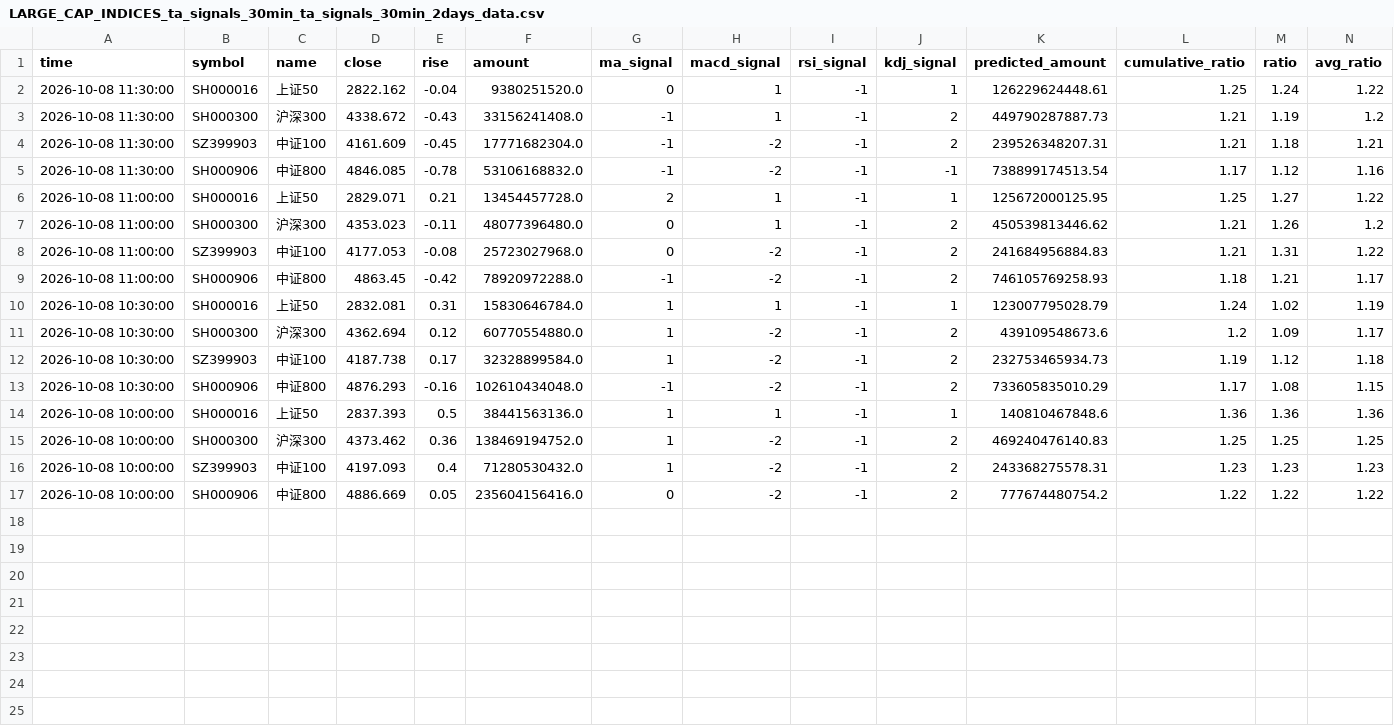
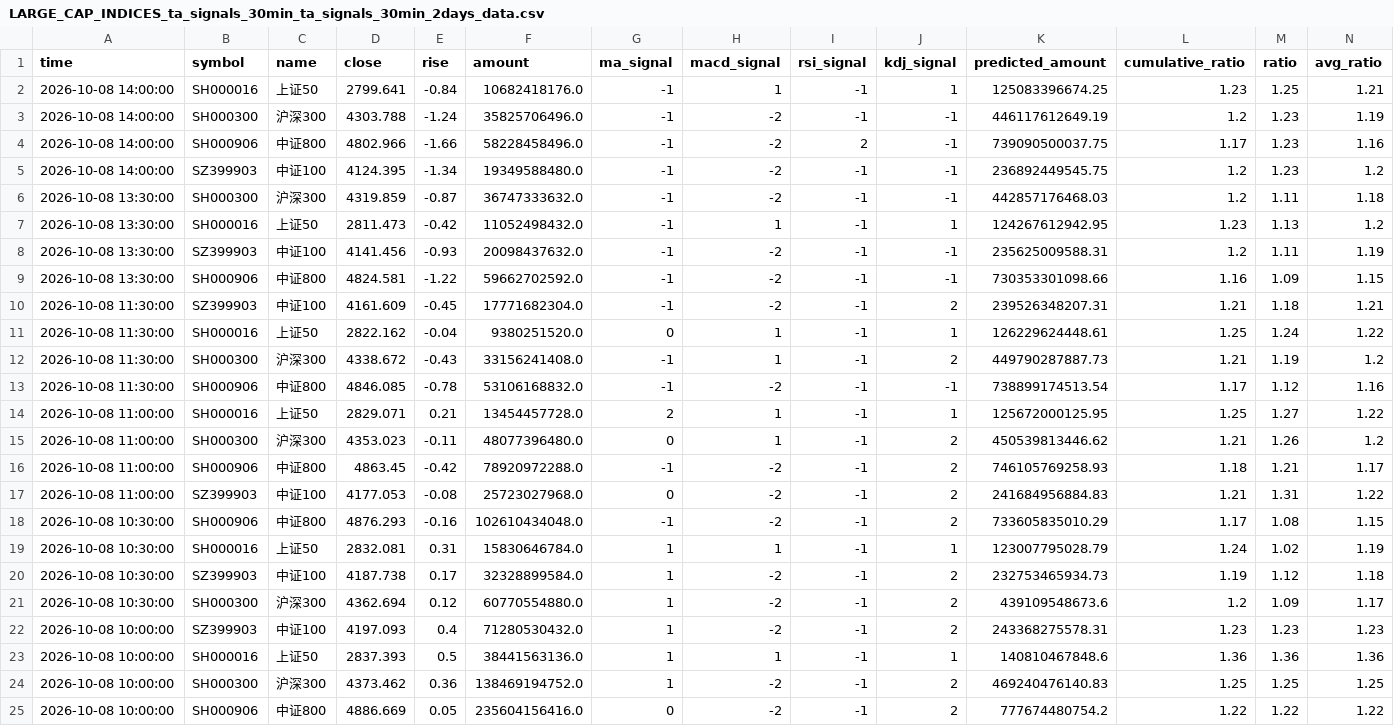
Before and after one commit to siderdata/tss_ai_stock, a CSV file: data/LARGE_CAP_INDICES_ta_signals_30min_ta_signals_30min_2days_data.csv, drawn as a sheet; only a part is shown; rows hold the shown columns only; the diff names each change by its address in the sheet, - before the commit and + after, or states it on an @@ line.

```diff
--- a/data/LARGE_CAP_INDICES_ta_signals_30min_ta_signals_30min_2days_data.csv
+++ b/data/LARGE_CAP_INDICES_ta_signals_30min_ta_signals_30min_2days_data.csv
+row 2: 2026-10-08 14:00:00 | SH000016 | 上证50 | 2799.641 | -0.84 | 10682418176.0 | -1 | 1 | -1 | 1 | 125083396674.25 | 1.23 | 1.25 | 1.21
+row 3: 2026-10-08 14:00:00 | SH000300 | 沪深300 | 4303.788 | -1.24 | 35825706496.0 | -1 | -2 | -1 | -1 | 446117612649.19 | 1.2 | 1.23 | 1.19
+row 4: 2026-10-08 14:00:00 | SH000906 | 中证800 | 4802.966 | -1.66 | 58228458496.0 | -1 | -2 | 2 | -1 | 739090500037.75 | 1.17 | 1.23 | 1.16
+row 5: 2026-10-08 14:00:00 | SZ399903 | 中证100 | 4124.395 | -1.34 | 19349588480.0 | -1 | -2 | -1 | -1 | 236892449545.75 | 1.2 | 1.23 | 1.2
+row 6: 2026-10-08 13:30:00 | SH000300 | 沪深300 | 4319.859 | -0.87 | 36747333632.0 | -1 | -2 | -1 | -1 | 442857176468.03 | 1.2 | 1.11 | 1.18
+row 7: 2026-10-08 13:30:00 | SH000016 | 上证50 | 2811.473 | -0.42 | 11052498432.0 | -1 | 1 | -1 | 1 | 124267612942.95 | 1.23 | 1.13 | 1.2
+row 8: 2026-10-08 13:30:00 | SZ399903 | 中证100 | 4141.456 | -0.93 | 20098437632.0 | -1 | -2 | -1 | -1 | 235625009588.31 | 1.2 | 1.11 | 1.19
+row 9: 2026-10-08 13:30:00 | SH000906 | 中证800 | 4824.581 | -1.22 | 59662702592.0 | -1 | -2 | -1 | -1 | 730353301098.66 | 1.16 | 1.09 | 1.15
@@ row 4 moved to row 10: 2026-10-08 11:30:00 @@
@@ row 9 moved to row 16: 2026-10-08 11:00:00 @@
@@ row 13 moved to row 18: 2026-10-08 10:30:00 @@
@@ row 12 moved to row 20: 2026-10-08 10:30:00 @@
@@ row 16 moved to row 22: 2026-10-08 10:00:00 @@
```
Also changed, not shown: data/CORE_INDICES_ta_signals_120min_ta_signals_120min_2days_data.csv, data/CORE_INDICES_ta_signals_30min_ta_signals_30min_2days_data.csv, 35 other files.
